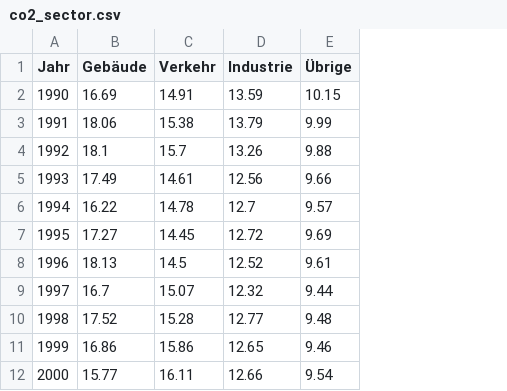
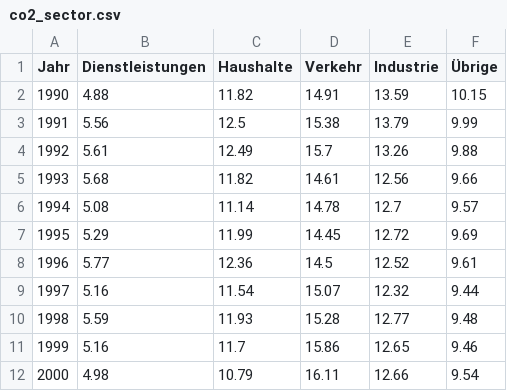
Before and after one commit to michaelzimmermannstudhslu/BINA_2024_energy_research, a CSV file: data/co2_sector.csv, drawn as a sheet; only a part is shown; removed rows and columns are numbered as before the commit, all else as after; the diff names each change by its address in the sheet, - before the commit and + after, or states it on an @@ line.

Commit message:
Update co2_sector.csv

```diff
--- a/data/co2_sector.csv
+++ b/data/co2_sector.csv
-column B (Gebäude), rows 2-12: 16.69 | 18.06 | 18.1 | 17.49 | 16.22 | 17.27 | 18.13 | 16.7 | 17.52 | 16.86 | 15.77
+column B (Dienstleistungen), rows 2-12: 4.88 | 5.56 | 5.61 | 5.68 | 5.08 | 5.29 | 5.77 | 5.16 | 5.59 | 5.16 | 4.98
+column C (Haushalte), rows 2-12: 11.82 | 12.5 | 12.49 | 11.82 | 11.14 | 11.99 | 12.36 | 11.54 | 11.93 | 11.7 | 10.79
```
